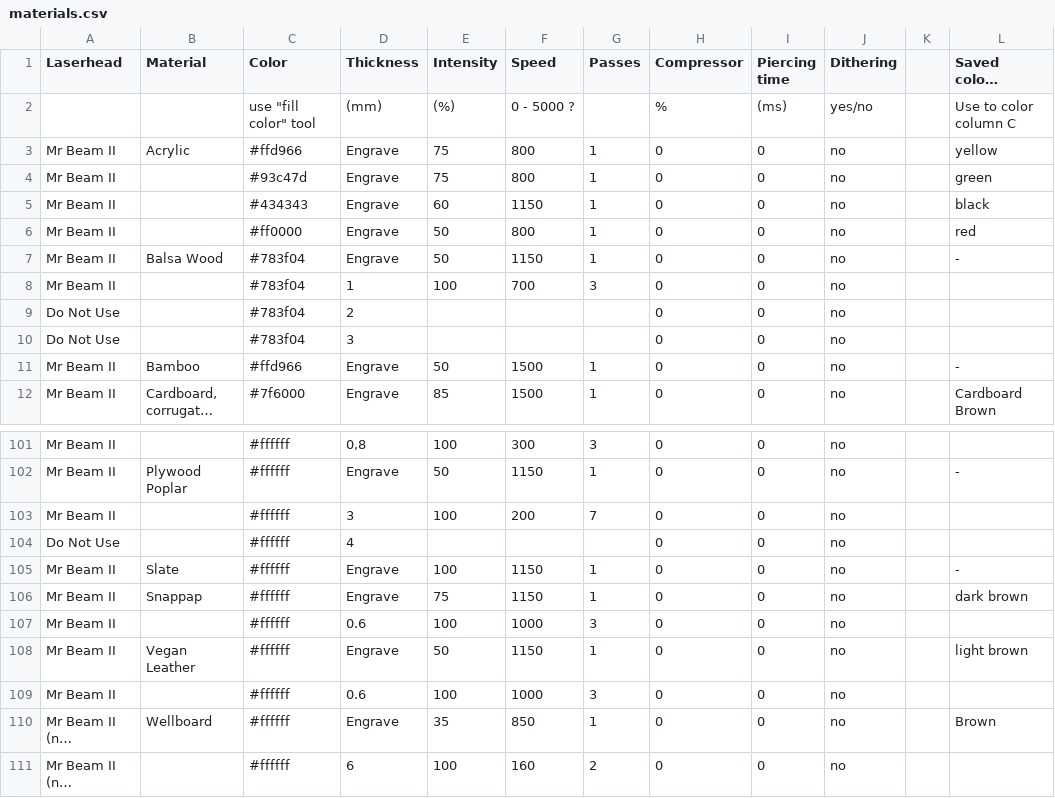
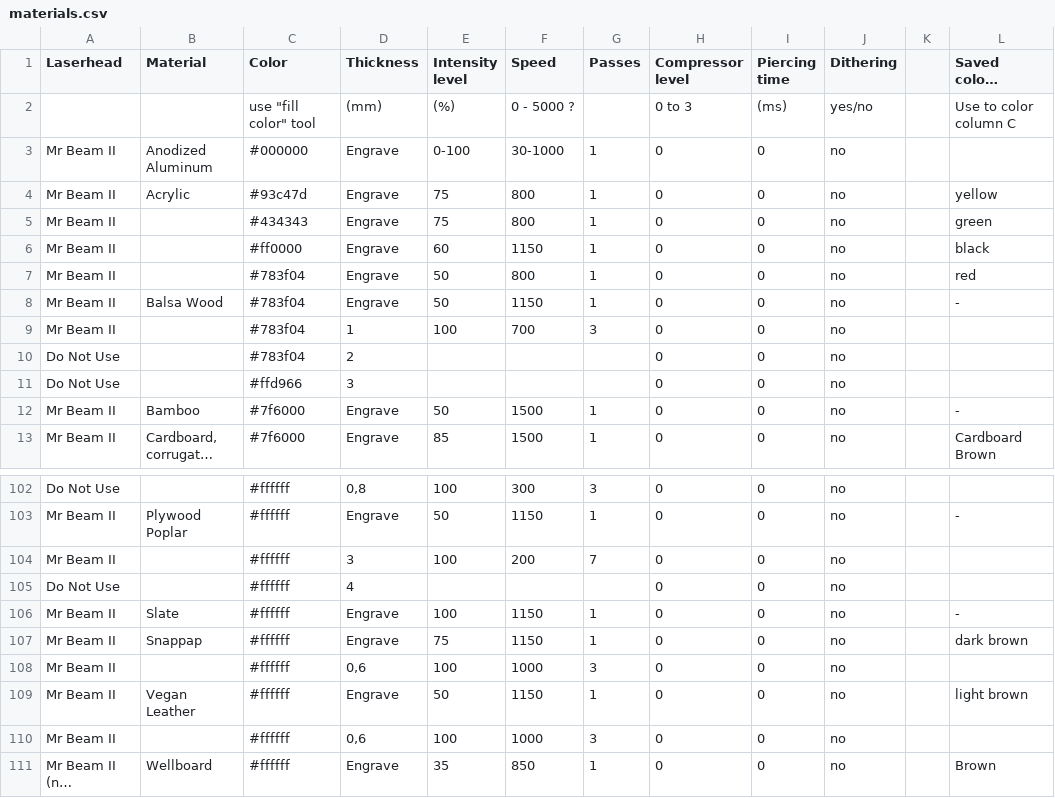
Before and after one commit to mrbeam/MrBeamPlugin, a CSV file: octoprint_mrbeam/files/material_settings/materials.csv, drawn as a sheet; only a part is shown, gaps mark what is left out; the shorter side is filled out with more unchanged rows; long unchanged cells end in …; addresses are those after the commit; the diff covers the shown part only; the diff names each change by its address in the sheet, - before the commit and + after, or states it on an @@ line.

```diff
--- a/octoprint_mrbeam/files/material_settings/materials.csv
+++ b/octoprint_mrbeam/files/material_settings/materials.csv
-E1: Intensity
+E1: Intensity level
-H1: Compressor
+H1: Compressor level
-H2 (Compressor level): %
+H2 (Compressor level): 0 to 3
+row 3: Mr Beam II | Anodized Aluminum | #000000 | Engrave | 0-100 | 30-1000 | 1 | 0 | 0 | no
-C4 (Color): #ffd966
+C4 (Color): #93c47d
-C5 (Color): #93c47d
+C5 (Color): #434343
-C6 (Color): #434343
+C6 (Color): #ff0000
-C7 (Color): #ff0000
+C7 (Color): #783f04
-C11 (Color): #783f04
+C11 (Color): #ffd966
-C12 (Color): #ffd966
+C12 (Color): #7f6000
-A102 (Laserhead): Mr Beam II
+A102 (Laserhead): Do Not Use
-D108 (Thickness): 0.6
+D108 (Thickness): 0,6
-D110 (Thickness): 0.6
+D110 (Thickness): 0,6
```
Also changed, not shown: 1 added row, 1 removed row and 64 edited cells elsewhere in this file, 3 other files.
